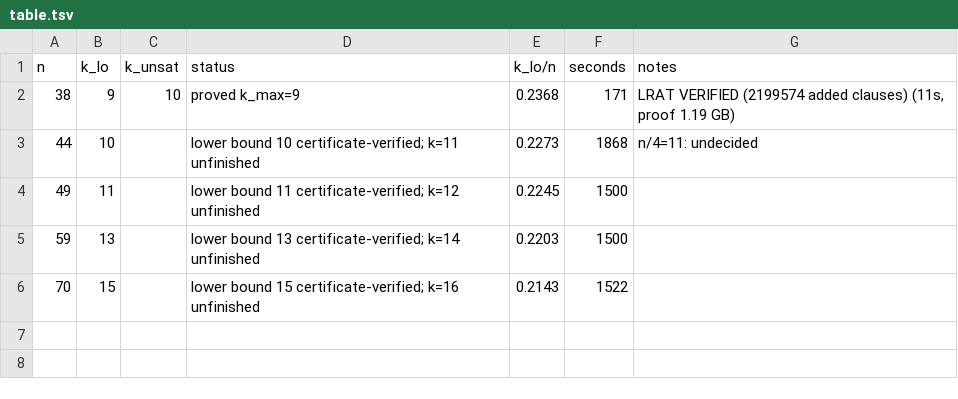
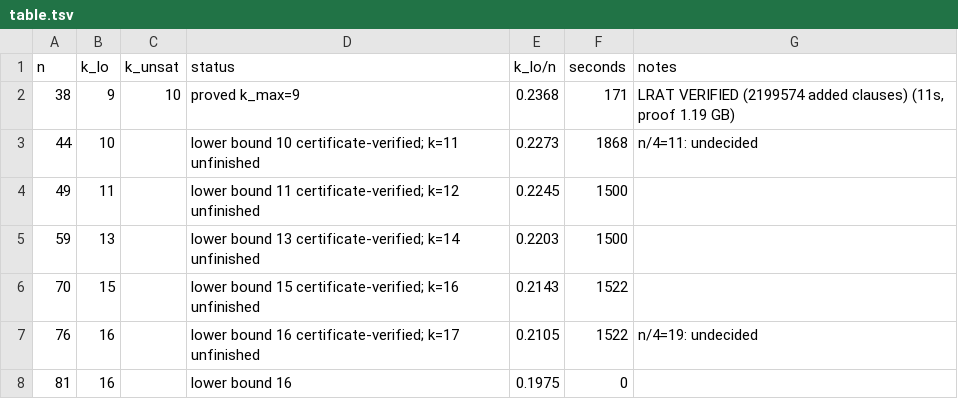
Before and after one commit to CuteSurtr/erdos-810-research, a TSV file: bruteforce/results/CYC/C1/table.tsv, drawn as a sheet.

```diff
--- a/bruteforce/results/CYC/C1/table.tsv
+++ b/bruteforce/results/CYC/C1/table.tsv
@@ -6 +6,3 @@ n	k_lo	k_unsat	status	k_lo/n	seconds	notes
 70	15		lower bound 15 certificate-verified; k=16 unfinished	0.2143	1522	
+76	16		lower bound 16 certificate-verified; k=17 unfinished	0.2105	1522	n/4=19: undecided
+81	16		lower bound 16	0.1975	0	
```
Also changed, not shown: 8 other files.
